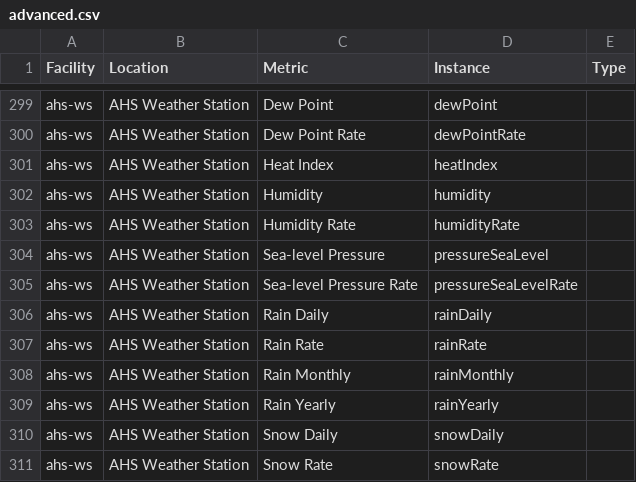
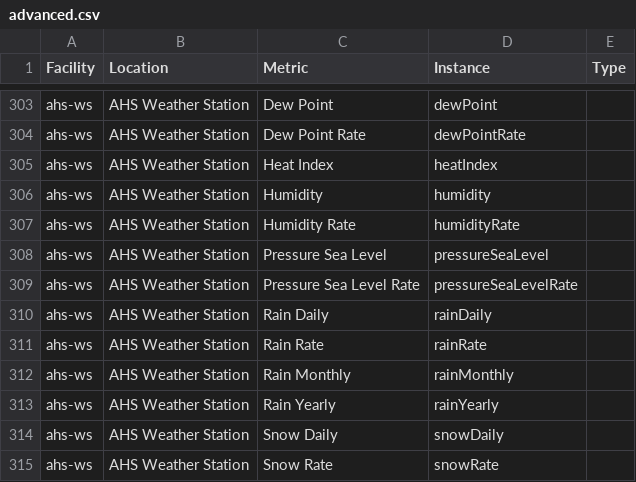
Before and after one commit to navkal/bgt, a CSV file: advanced/advanced.csv, drawn as a sheet; only a part is shown, gaps mark what is left out; the diff covers the shown part only.

```diff
--- a/advanced/advanced.csv
+++ b/advanced/advanced.csv
@@ -303,4 +307,4 @@ ahs-ws,AHS Weather Station,Humidity,humidity,
 ahs-ws,AHS Weather Station,Humidity Rate,humidityRate,
-ahs-ws,AHS Weather Station,Sea-level Pressure,pressureSeaLevel,
-ahs-ws,AHS Weather Station,Sea-level Pressure Rate,pressureSeaLevelRate,
+ahs-ws,AHS Weather Station,Pressure Sea Level,pressureSeaLevel,
+ahs-ws,AHS Weather Station,Pressure Sea Level Rate,pressureSeaLevelRate,
 ahs-ws,AHS Weather Station,Rain Daily,rainDaily,
```
Also changed, not shown: 22 added rows elsewhere in this file.
